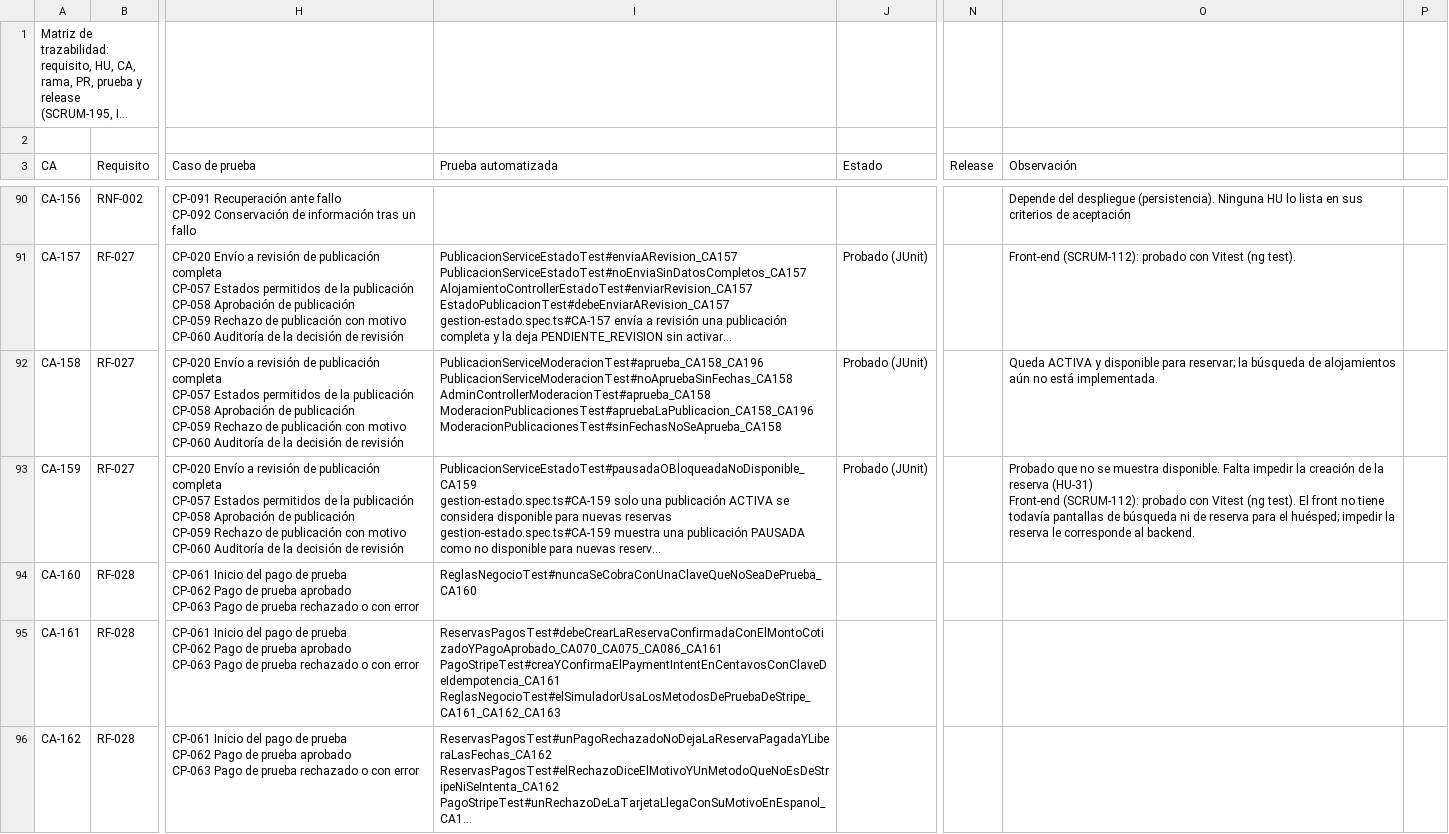
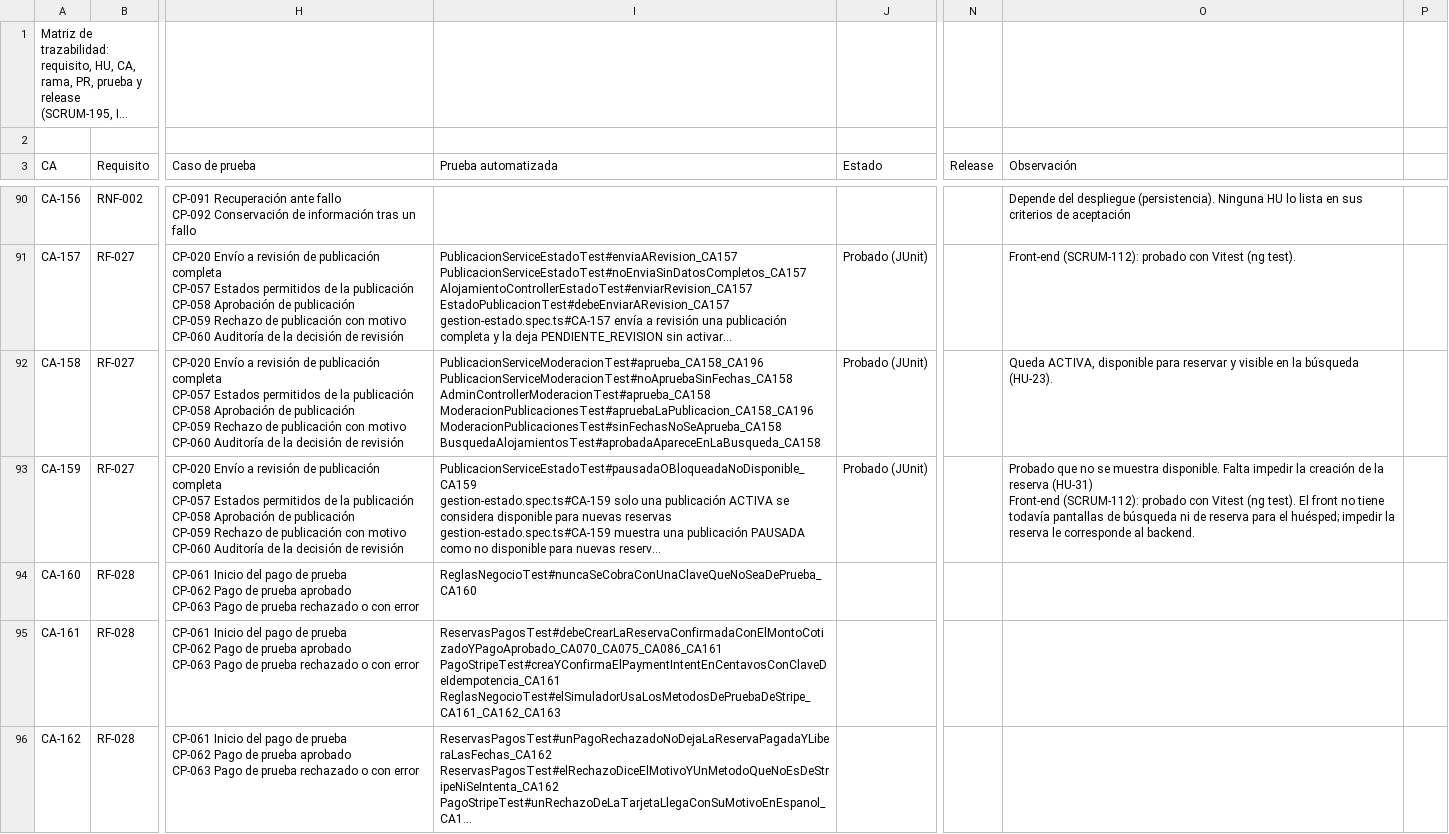
Before and after one commit to Estallados/MarketplaceAlojamientosInversionesLR, a CSV file: docs/traceability/matriz trazabilidad.csv, drawn as a sheet; only a part is shown, gaps mark what is left out; long unchanged cells end in …; ↵ is a line break in a cell; the diff covers the shown part only; the diff names each change by its address in the sheet, - before the commit and + after, or states it on an @@ line.

Commit message:
[SCRUM-241] [BE] HU-23 Buscar alojamientos con filtros
- GET /alojamientos (público): solo publicaciones ACTIVA que cumplen todos los filtros (CA-087): ciudad y tipo sin distinguir mayúsculas, disponibilidad en el período, capacidad, rango de precio y amenidades (todas).
- Órdenes: recomendados, precio_menor, precio_mayor y mejor_calificados; sin orden, los más recientes. Paginación de 1 a 100.
- GET /alojamientos/disponibles (catálogo) y GET /alojamientos/tipos (conteo por tipo), públicos.
- AlojamientoEspecificacion (filtros JPA), entidad Resena (solo lectura) y promedioCalificacion/cantidadResenas en AlojamientoDTO.
- Pruebas: PublicacionServiceBusquedaTest (unitarias) y BusquedaAlojamientosTest (integración, CA-087 y CA-158).

```diff
--- a/docs/traceability/matriz trazabilidad.csv
+++ b/docs/traceability/matriz trazabilidad.csv
-I92 (Prueba automatizada): …ModeracionPublicacionesTest#apruebaLaPublicacion_CA158_CA196 ↵ ModeracionPublicacionesTest#sinFechasNoSeAprueba_CA158
+I92 (Prueba automatizada): …ModeracionPublicacionesTest#apruebaLaPublicacion_CA158_CA196 ↵ ModeracionPublicacionesTest#sinFechasNoSeAprueba_CA158 ↵ BusquedaAlojamientosTest#aprobadaApareceEnLaBusqueda_CA158
-O92 (Observación): Queda ACTIVA y disponible para reservar; la búsqueda de alojamientos aún no está implementada.
+O92 (Observación): Queda ACTIVA, disponible para reservar y visible en la búsqueda (HU-23).
```
Also changed, not shown: 7 edited cells elsewhere in this file, 16 other files.
